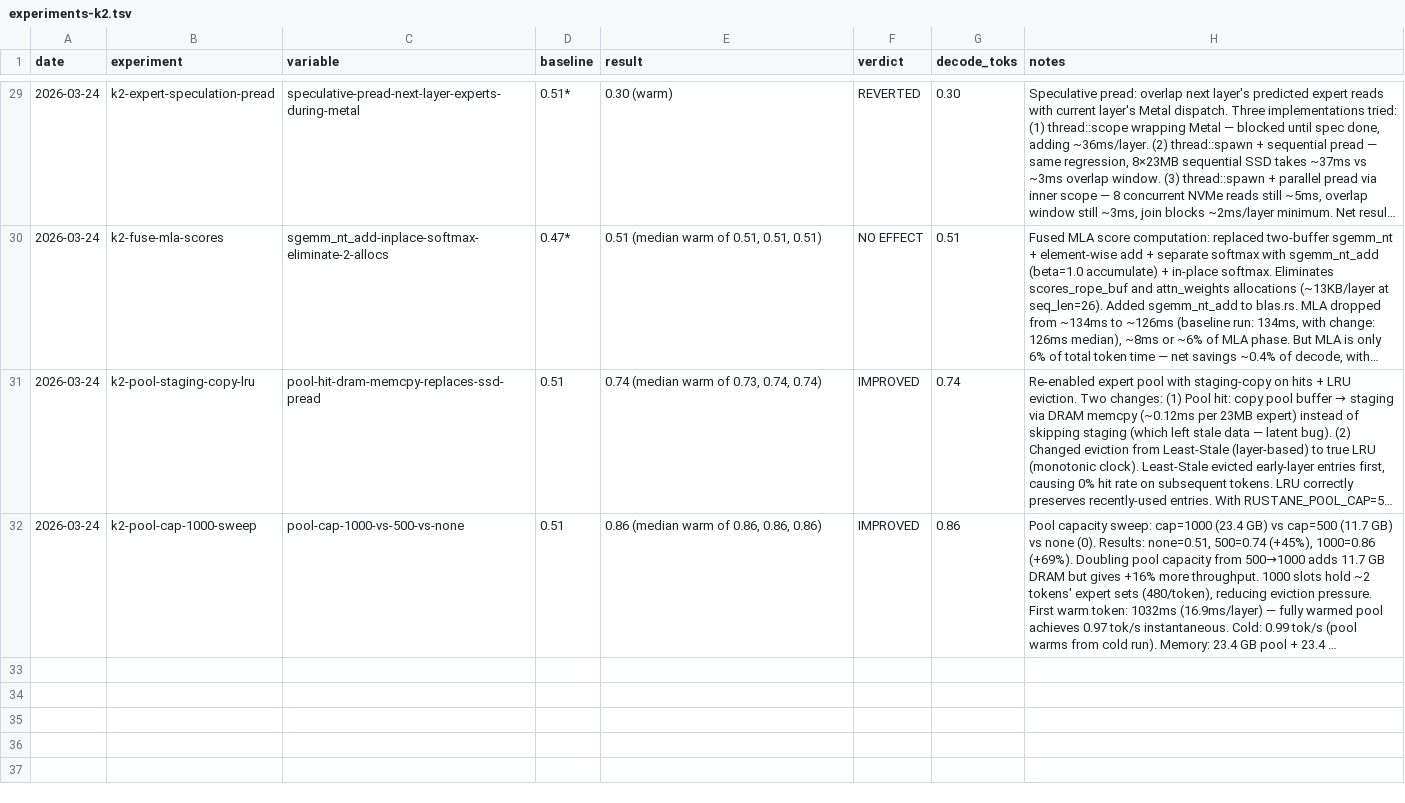
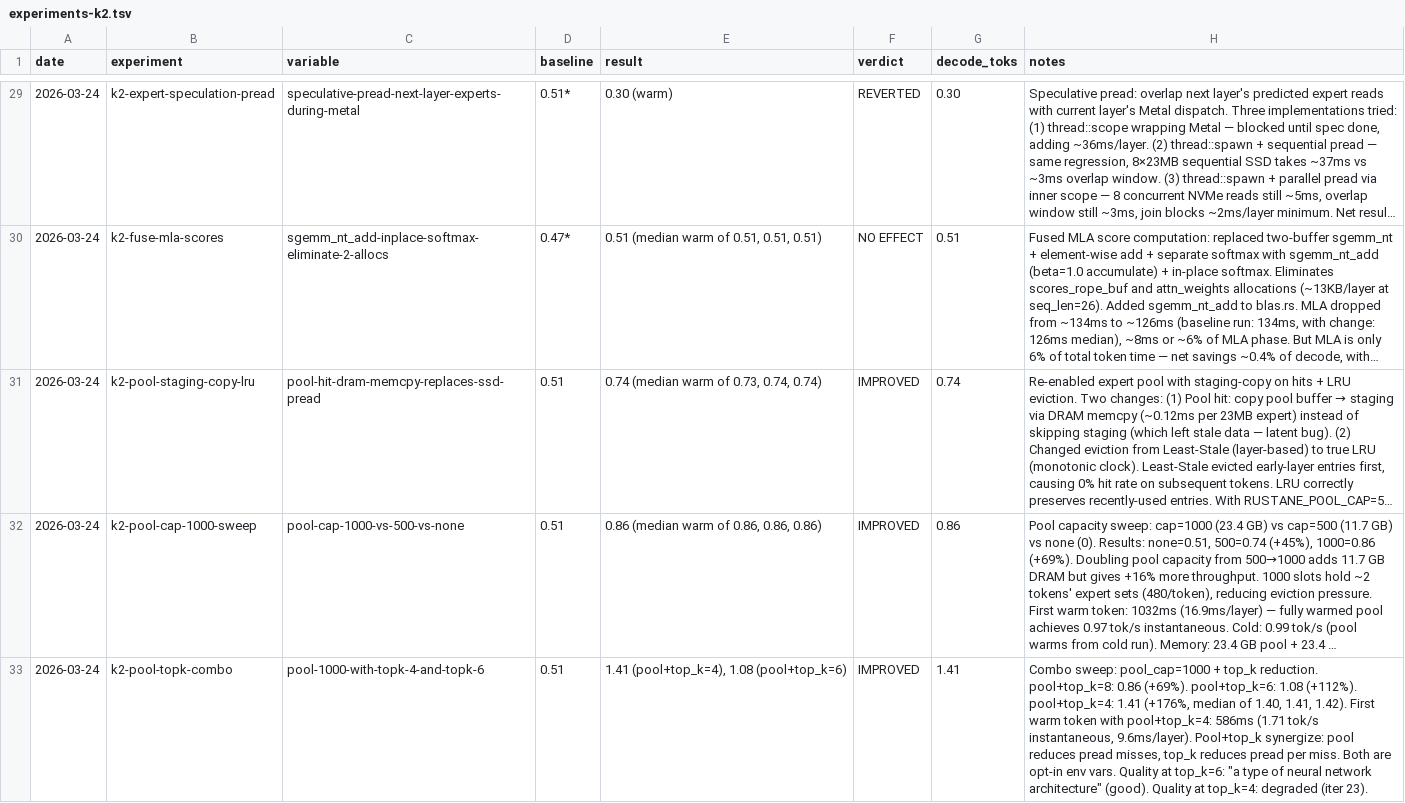
Before and after one commit to ncdrone/rustane, a TSV file: system/experiments-k2.tsv, drawn as a sheet; only a part is shown, gaps mark what is left out; long unchanged cells end in …; the diff names each change by its address in the sheet, - before the commit and + after, or states it on an @@ line.

```diff
--- a/system/experiments-k2.tsv
+++ b/system/experiments-k2.tsv
+row 33: 2026-03-24 | k2-pool-topk-combo | pool-1000-with-topk-4-and-topk-6 | 0.51 | 1.41 (pool+top_k=4), 1.08 (pool+top_k=6) | IMPROVED | 1.41 | Combo sweep: pool_cap=1000 + top_k reduction. pool+top_k=8: 0.86 (+69%). pool+top_k=6: 1.08 (+112%). pool+top_k=4: 1.41 (+176%, median of 1.40, 1.41, 1.42). First warm token with pool+top_k=4: 586ms (1.71 tok/s instantaneous, 9.6ms/layer). Pool+top_k synergize: pool reduces pread misses, top_k reduces pread per miss. Both are opt-in env vars. Quality at top_k=6: "a type of neural network architecture" (good). Quality at top_k=4: degraded (iter 23).
```
Also changed, not shown: 1 other file.
